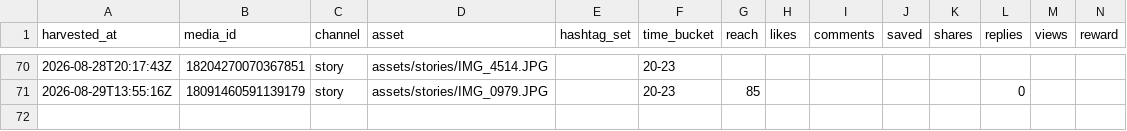
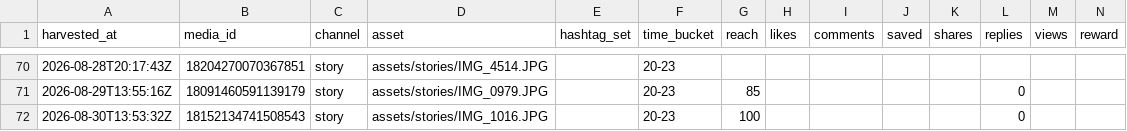
Before and after one commit to keiyao1234-tech/insta-auto, a CSV file: state/metrics.csv, drawn as a sheet; only a part is shown, gaps mark what is left out; the diff names each change by its address in the sheet, - before the commit and + after, or states it on an @@ line.

```diff
--- a/state/metrics.csv
+++ b/state/metrics.csv
+row 72: 2026-08-30T13:53:32Z | 18152134741508543 | story | assets/stories/IMG_1016.JPG |  | 20-23 | 100 |  |  |  |  | 0
```
Also changed, not shown: 1 other file.
